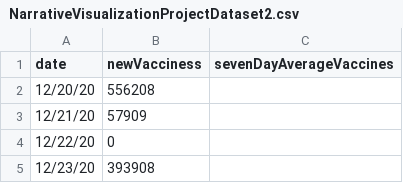
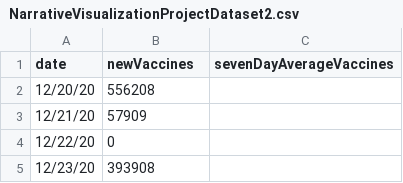
Before and after one commit to sbalaji30/sbalaji30.github.io, a CSV file: NarrativeVisualizationProjectDataset2.csv, drawn as a sheet; only a part is shown.

Commit message:
fixing vaccine name

```diff
--- a/NarrativeVisualizationProjectDataset2.csv
+++ b/NarrativeVisualizationProjectDataset2.csv
@@ -1,2 +1,2 @@
-date,newVacciness,sevenDayAverageVaccines
+date,newVaccines,sevenDayAverageVaccines
 12/20/20,556208,
```
